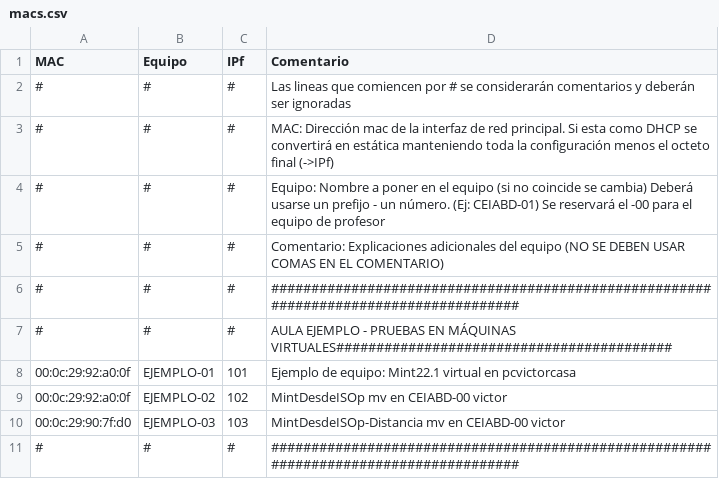
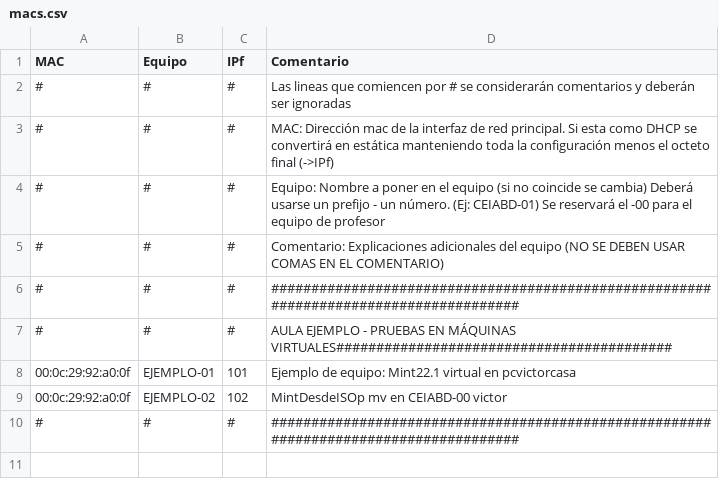
Before and after one commit to victormuelacarriles/IAC-IESMHP, a CSV file: macs.csv, drawn as a sheet; the diff names each change by its address in the sheet, - before the commit and + after, or states it on an @@ line.

Commit message:
Update macs.csv

```diff
--- a/macs.csv
+++ b/macs.csv
-row 10: 00:0c:29:90:7f:d0 | EJEMPLO-03 | 103 | MintDesdeISOp-Distancia mv en CEIABD-00 victor
```
